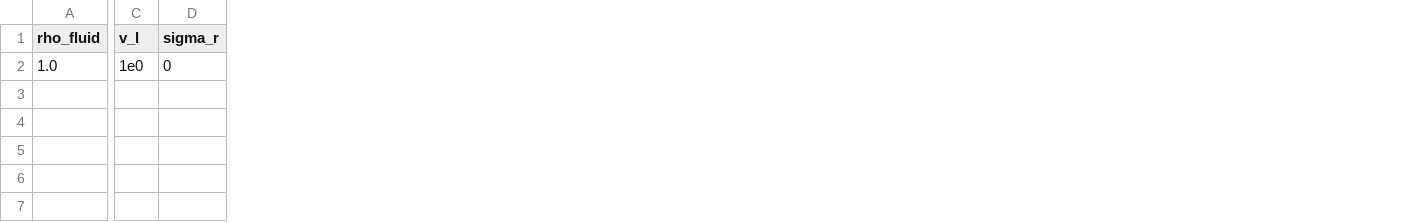
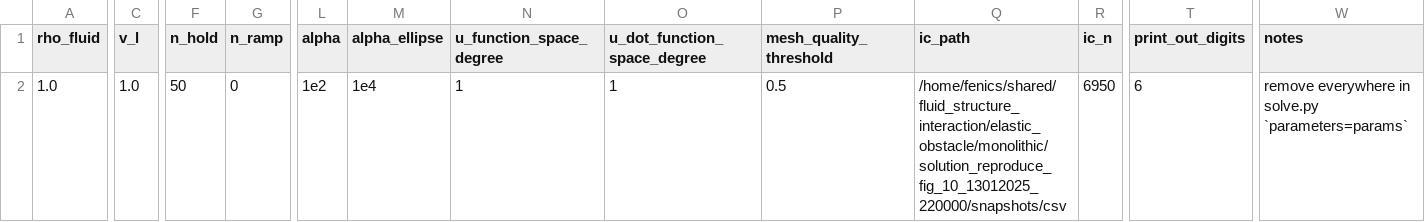
Before and after one commit to mcastel1/paper_ale, a CSV file: figures/figure_12/solution_parameters.csv, drawn as a sheet; only a part is shown, gaps mark what is left out; removed rows and columns are numbered as before the commit, all else as after; the diff covers the shown part only; the diff names each change by its address in the sheet, - before the commit and + after, or states it on an @@ line.

Commit message:
set up everything to reproduce figure_12

```diff
--- a/figures/figure_12/solution_parameters.csv
+++ b/figures/figure_12/solution_parameters.csv
-column D (sigma_r), row 2: 0
+column F (n_hold), row 2: 50
+column G (n_ramp), row 2: 0
+column L (alpha), row 2: 1e2
+column M (alpha_ellipse), row 2: 1e4
+column N (u_function_space_degree), row 2: 1
+column O (u_dot_function_space_degree), row 2: 1
+column P (mesh_quality_threshold), row 2: 0.5
+column Q (ic_path), row 2: /home/fenics/shared/fluid_structure_interaction/elastic_obstacle/monolithic/solution_reproduce_fig_10_13012025_220000/snapshots/csv
+column R (ic_n), row 2: 6950
+column T (print_out_digits), row 2: 6
+column W (notes), row 2: remove everywhere in solve.py `parameters=params`
-C2 (v_l): 1e0
+C2 (v_l): 1.0
```
Also changed, not shown: 7 edited cells elsewhere in this file, 1 other file.
